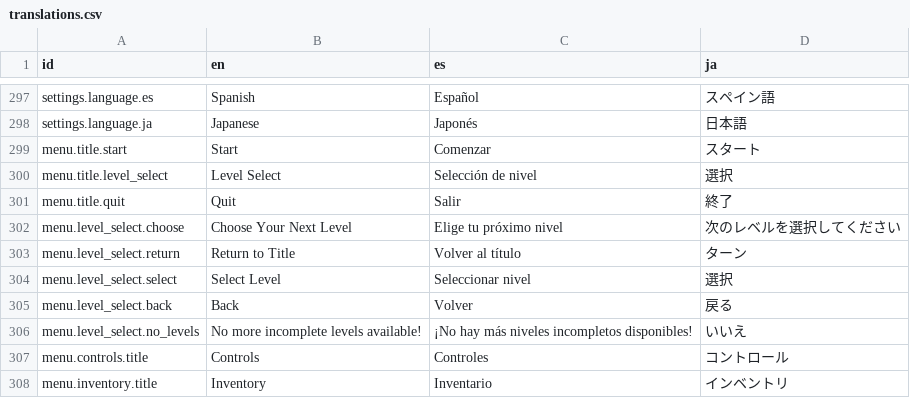
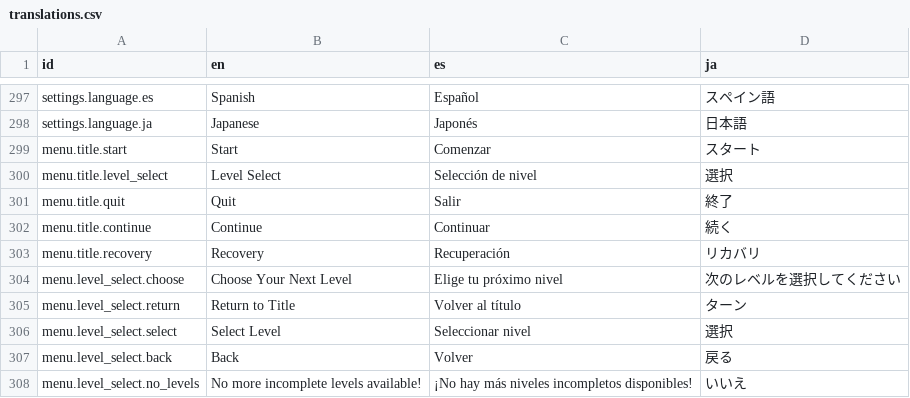
Before and after one commit to GrantRPickett/hex, a CSV file: Resources/Localization/translations.csv, drawn as a sheet; only a part is shown, gaps mark what is left out; the shorter side is filled out with more unchanged rows; the diff names each change by its address in the sheet, - before the commit and + after, or states it on an @@ line.

```diff
--- a/Resources/Localization/translations.csv
+++ b/Resources/Localization/translations.csv
+row 302: menu.title.continue | Continue | Continuar | 続く
+row 303: menu.title.recovery | Recovery | Recuperación | リカバリ
```
Also changed, not shown: 21 other files.
